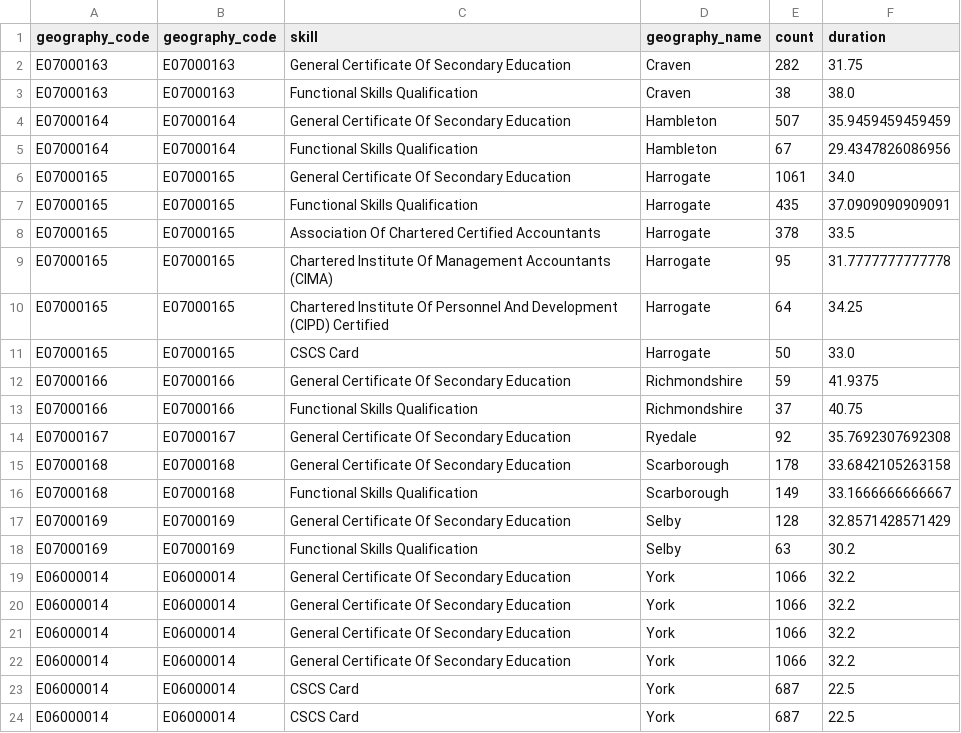
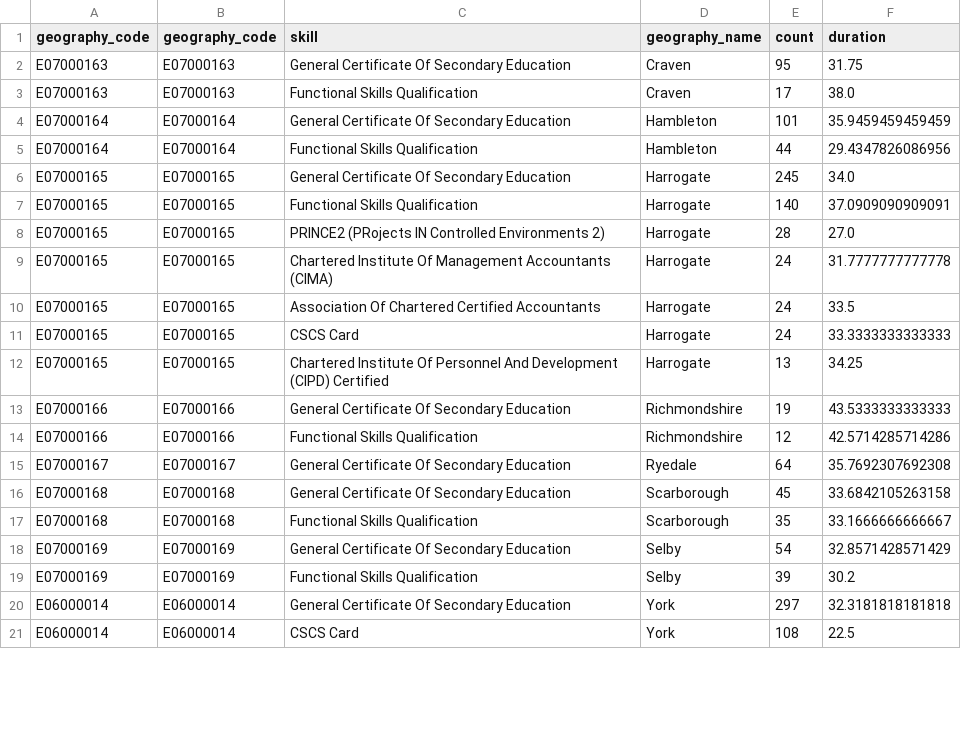
Before and after one commit to ChristianSpence/WNYCC-LSIP, a CSV file: site/nycc/demand/postings/_data/certifications_skill_demand_duration.csv, drawn as a sheet; only a part is shown; the diff covers the shown part only.

```diff
--- a/site/nycc/demand/postings/_data/certifications_skill_demand_duration.csv
+++ b/site/nycc/demand/postings/_data/certifications_skill_demand_duration.csv
@@ -1,24 +1,21 @@
 geography_code,geography_code,skill,geography_name,count,duration
-E07000163,E07000163,General Certificate Of Secondary Education,Craven,282,31.75
-E07000163,E07000163,Functional Skills Qualification,Craven,38,38.0
-E07000164,E07000164,General Certificate Of Secondary Education,Hambleton,507,35.9459459459459
-E07000164,E07000164,Functional Skills Qualification,Hambleton,67,29.4347826086956
-E07000165,E07000165,General Certificate Of Secondary Education,Harrogate,1061,34.0
-E07000165,E07000165,Functional Skills Qualification,Harrogate,435,37.0909090909091
-E07000165,E07000165,Association Of Chartered Certified Accountants,Harrogate,378,33.5
-E07000165,E07000165,Chartered Institute Of Management Accountants (CIMA),Harrogate,95,31.7777777777778
-E07000165,E07000165,Chartered Institute Of Personnel And Development (CIPD) Certified,Harrogate,64,34.25
-E07000165,E07000165,CSCS Card,Harrogate,50,33.0
-E07000166,E07000166,General Certificate Of Secondary Education,Richmondshire,59,41.9375
-E07000166,E07000166,Functional Skills Qualification,Richmondshire,37,40.75
-E07000167,E07000167,General Certificate Of Secondary Education,Ryedale,92,35.7692307692308
-E07000168,E07000168,General Certificate Of Secondary Education,Scarborough,178,33.6842105263158
-E07000168,E07000168,Functional Skills Qualification,Scarborough,149,33.1666666666667
-E07000169,E07000169,General Certificate Of Secondary Education,Selby,128,32.8571428571429
-E07000169,E07000169,Functional Skills Qualification,Selby,63,30.2
-E06000014,E06000014,General Certificate Of Secondary Education,York,1066,32.2
-E06000014,E06000014,General Certificate Of Secondary Education,York,1066,32.2
-E06000014,E06000014,General Certificate Of Secondary Education,York,1066,32.2
-E06000014,E06000014,General Certificate Of Secondary Education,York,1066,32.2
-E06000014,E06000014,CSCS Card,York,687,22.5
-E06000014,E06000014,CSCS Card,York,687,22.5
+E07000163,E07000163,General Certificate Of Secondary Education,Craven,95,31.75
+E07000163,E07000163,Functional Skills Qualification,Craven,17,38.0
+E07000164,E07000164,General Certificate Of Secondary Education,Hambleton,101,35.9459459459459
+E07000164,E07000164,Functional Skills Qualification,Hambleton,44,29.4347826086956
+E07000165,E07000165,General Certificate Of Secondary Education,Harrogate,245,34.0
+E07000165,E07000165,Functional Skills Qualification,Harrogate,140,37.0909090909091
+E07000165,E07000165,PRINCE2  (PRojects IN Controlled Environments 2),Harrogate,28,27.0
+E07000165,E07000165,Chartered Institute Of Management Accountants (CIMA),Harrogate,24,31.7777777777778
+E07000165,E07000165,Association Of Chartered Certified Accountants,Harrogate,24,33.5
+E07000165,E07000165,CSCS Card,Harrogate,24,33.3333333333333
+E07000165,E07000165,Chartered Institute Of Personnel And Development (CIPD) Certified,Harrogate,13,34.25
+E07000166,E07000166,General Certificate Of Secondary Education,Richmondshire,19,43.5333333333333
+E07000166,E07000166,Functional Skills Qualification,Richmondshire,12,42.5714285714286
+E07000167,E07000167,General Certificate Of Secondary Education,Ryedale,64,35.7692307692308
+E07000168,E07000168,General Certificate Of Secondary Education,Scarborough,45,33.6842105263158
+E07000168,E07000168,Functional Skills Qualification,Scarborough,35,33.1666666666667
+E07000169,E07000169,General Certificate Of Secondary Education,Selby,54,32.8571428571429
+E07000169,E07000169,Functional Skills Qualification,Selby,39,30.2
+E06000014,E06000014,General Certificate Of Secondary Education,York,297,32.3181818181818
+E06000014,E06000014,CSCS Card,York,108,22.5
```
Also changed, not shown: 17 removed rows and 5 edited cells elsewhere in this file, site/nycc/demand/postings/_data/postings_by_soc4_sub_major.csv, site/nycc/demand/postings/_data/postings_by_soc4_unit.csv, 15 other files.
